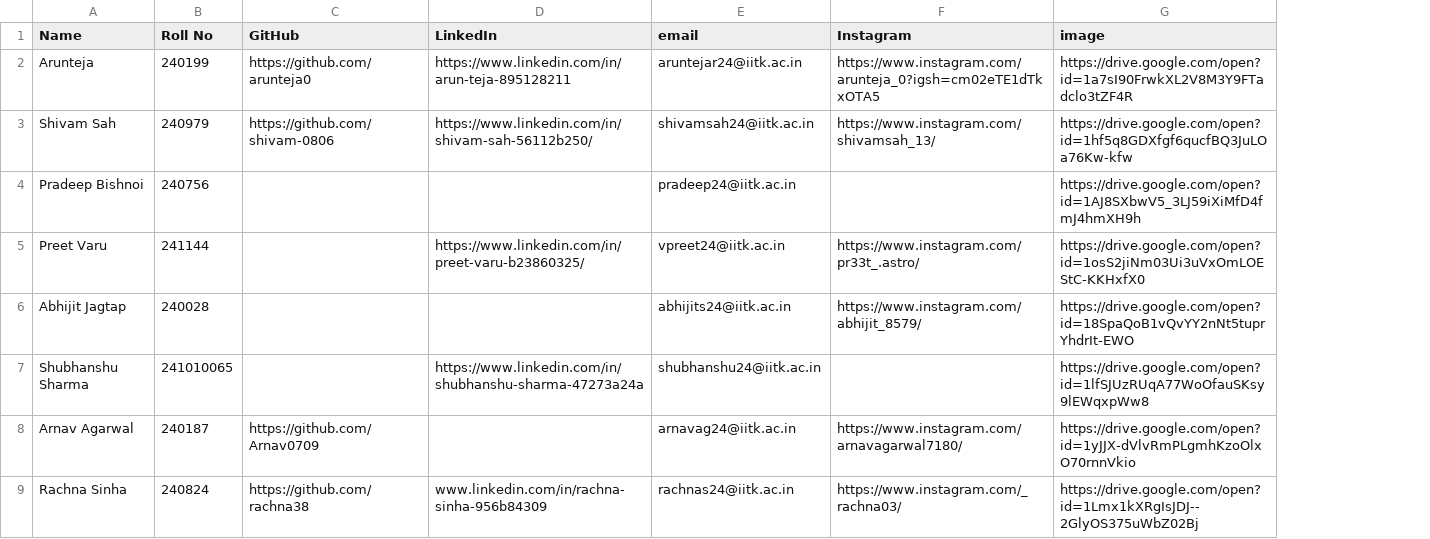
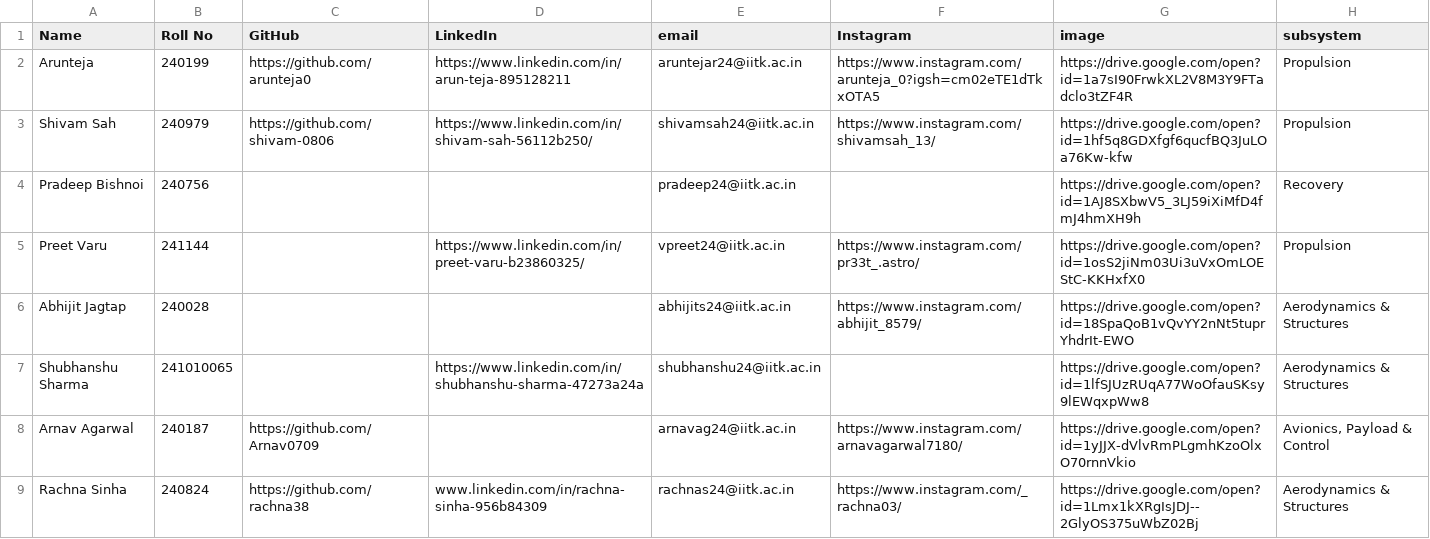
Before and after one commit to iitkraset/IITK-RaSET-Website, a CSV file: jsx-code/public/JTM Info.csv, drawn as a sheet; only a part is shown; the diff covers the shown part only; the diff names each change by its address in the sheet, - before the commit and + after, or states it on an @@ line.

Commit message:
added subsystems

```diff
--- a/jsx-code/public/JTM Info.csv
+++ b/jsx-code/public/JTM Info.csv
+column H (subsystem), rows 2-9: Propulsion | Propulsion | Recovery | Propulsion | Aerodynamics & Structures | Aerodynamics & Structures | Avionics, Payload & Control | Aerodynamics & Structures
```
Also changed, not shown: 7 edited cells elsewhere in this file, 2 other files.
